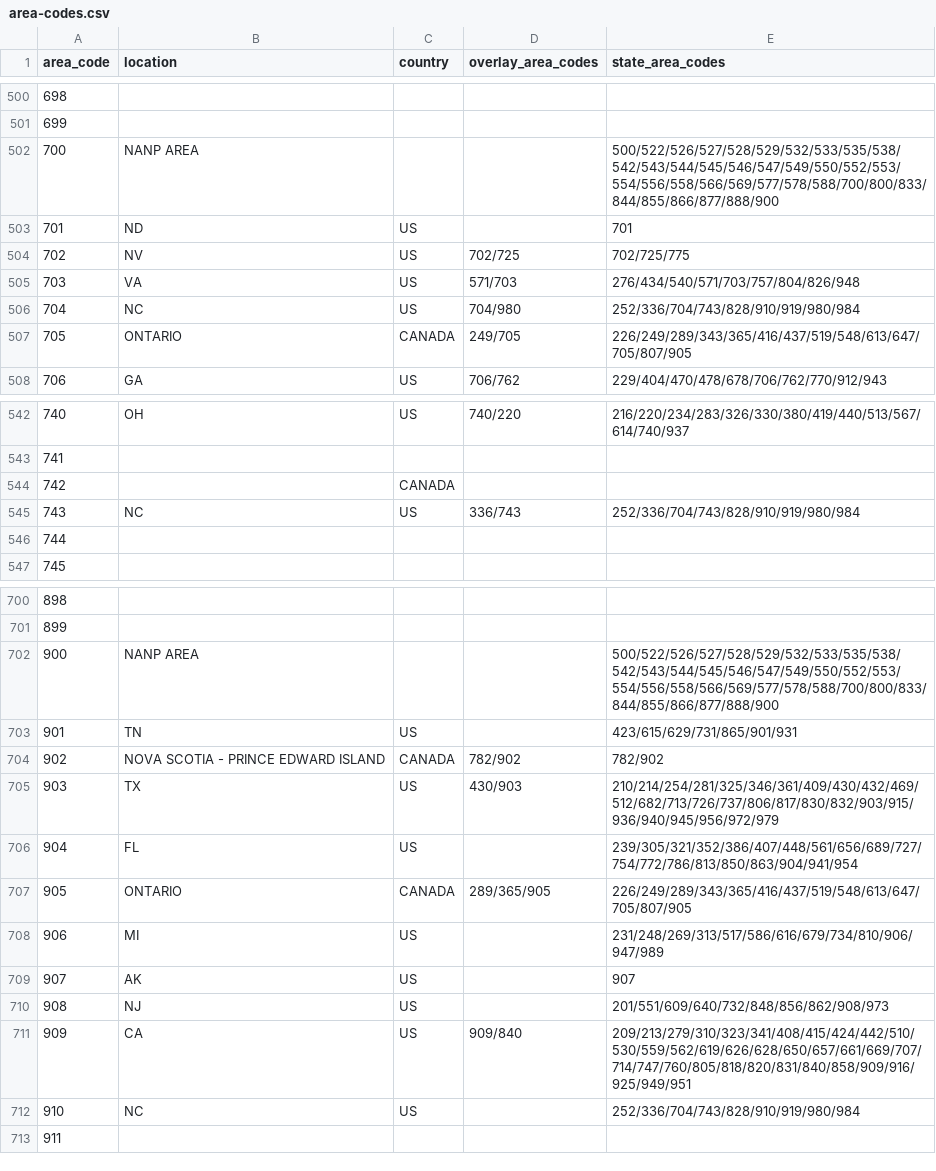
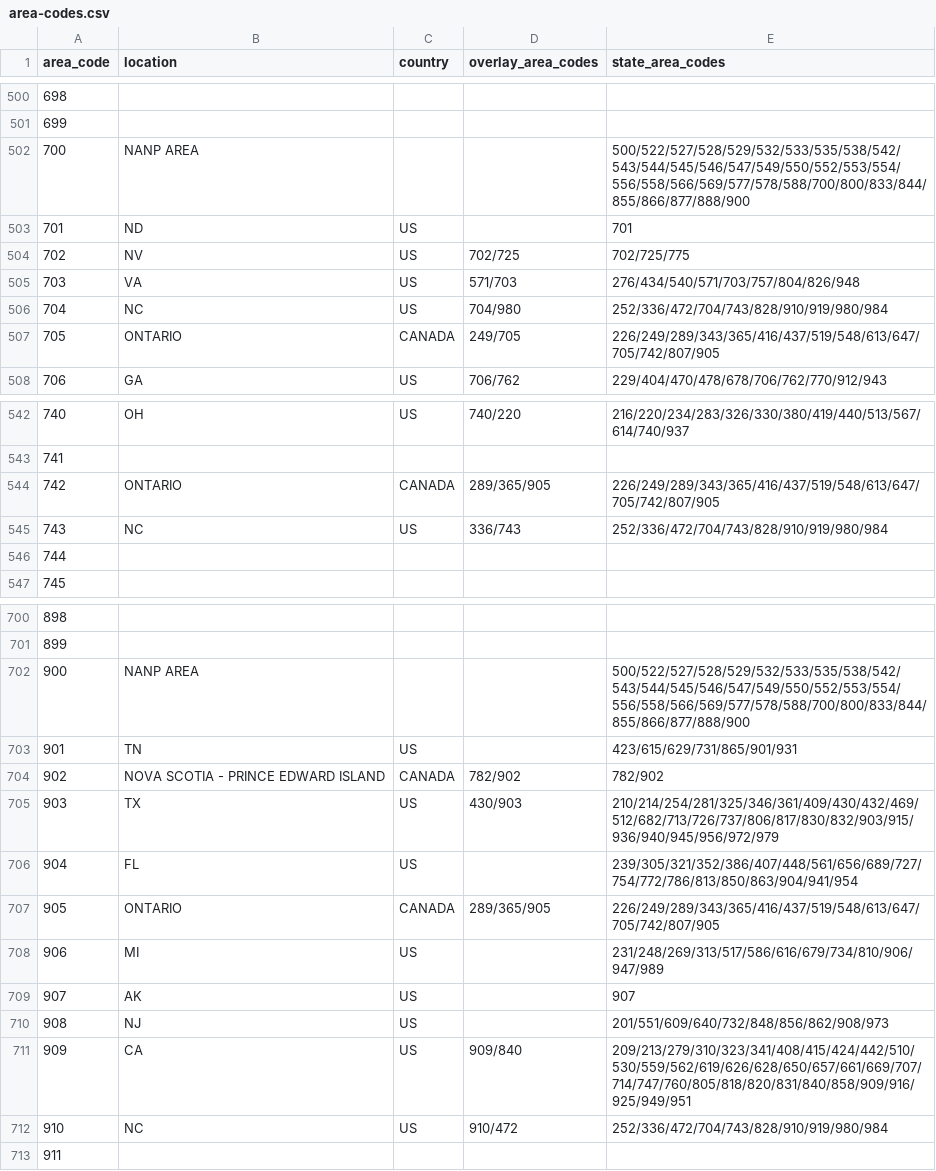
Before and after one commit to StateVoicesNational/Spoke, a CSV file: src/server/seeds/data/area-codes.csv, drawn as a sheet; only a part is shown, gaps mark what is left out; the diff covers the shown part only.

Commit message:
docs, cleanup, and new area codes

```diff
--- a/src/server/seeds/data/area-codes.csv
+++ b/src/server/seeds/data/area-codes.csv
@@ -501,3 +501,3 @@ area_code,location,country,overlay_area_codes,state_area_codes
 699,,,,
-700,NANP AREA,,,500/522/526/527/528/529/532/533/535/538/542/543/544/545/546/547/549/550/552/553/554/556/558/566/569/577/578/588/700/800/833/844/855/866/877/888/900
+700,NANP AREA,,,500/522/527/528/529/532/533/535/538/542/543/544/545/546/547/549/550/552/553/554/556/558/566/569/577/578/588/700/800/833/844/855/866/877/888/900
 701,ND,US,,701
@@ -505,4 +505,4 @@ area_code,location,country,overlay_area_codes,state_area_codes
 703,VA,US,571/703,276/434/540/571/703/757/804/826/948
-704,NC,US,704/980,252/336/704/743/828/910/919/980/984
-705,ONTARIO,CANADA,249/705,226/249/289/343/365/416/437/519/548/613/647/705/807/905
+704,NC,US,704/980,252/336/472/704/743/828/910/919/980/984
+705,ONTARIO,CANADA,249/705,226/249/289/343/365/416/437/519/548/613/647/705/742/807/905
 706,GA,US,706/762,229/404/470/478/678/706/762/770/912/943
@@ -543,4 +543,4 @@ area_code,location,country,overlay_area_codes,state_area_codes
 741,,,,
-742,,CANADA,,
-743,NC,US,336/743,252/336/704/743/828/910/919/980/984
+742,ONTARIO,CANADA,289/365/905,226/249/289/343/365/416/437/519/548/613/647/705/742/807/905
+743,NC,US,336/743,252/336/472/704/743/828/910/919/980/984
 744,,,,
@@ -701,3 +701,3 @@ area_code,location,country,overlay_area_codes,state_area_codes
 899,,,,
-900,NANP AREA,,,500/522/526/527/528/529/532/533/535/538/542/543/544/545/546/547/549/550/552/553/554/556/558/566/569/577/578/588/700/800/833/844/855/866/877/888/900
+900,NANP AREA,,,500/522/527/528/529/532/533/535/538/542/543/544/545/546/547/549/550/552/553/554/556/558/566/569/577/578/588/700/800/833/844/855/866/877/888/900
 901,TN,US,,423/615/629/731/865/901/931
@@ -706,3 +706,3 @@ area_code,location,country,overlay_area_codes,state_area_codes
 904,FL,US,,239/305/321/352/386/407/448/561/656/689/727/754/772/786/813/850/863/904/941/954
-905,ONTARIO,CANADA,289/365/905,226/249/289/343/365/416/437/519/548/613/647/705/807/905
+905,ONTARIO,CANADA,289/365/905,226/249/289/343/365/416/437/519/548/613/647/705/742/807/905
 906,MI,US,,231/248/269/313/517/586/616/679/734/810/906/947/989
@@ -711,3 +711,3 @@ area_code,location,country,overlay_area_codes,state_area_codes
 909,CA,US,909/840,209/213/279/310/323/341/408/415/424/442/510/530/559/562/619/626/628/650/657/661/669/707/714/747/760/805/818/820/831/840/858/909/916/925/949/951
-910,NC,US,,252/336/704/743/828/910/919/980/984
+910,NC,US,910/472,252/336/472/704/743/828/910/919/980/984
 911,,,,
```
Also changed, not shown: 74 edited cells elsewhere in this file, 4 other files.
